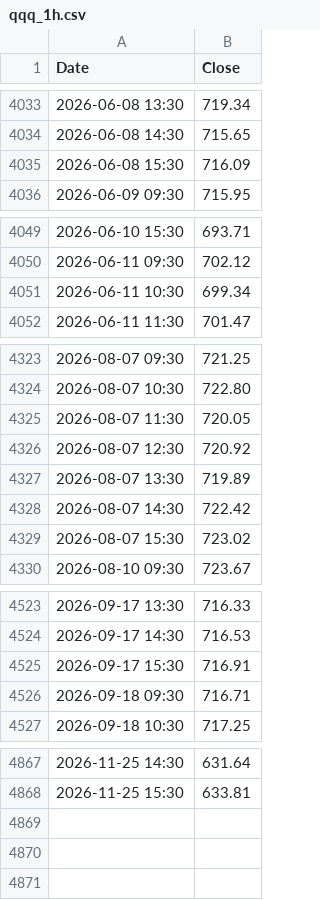
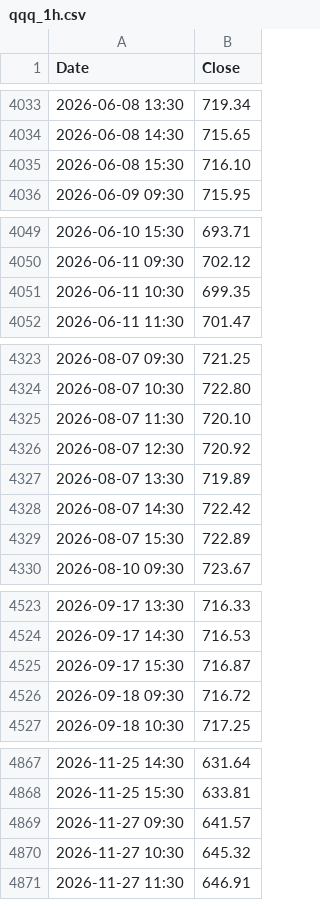
Before and after one commit to amcreyn1/qqq-chart-live-price, a CSV file: qqq_1h.csv, drawn as a sheet; only a part is shown, gaps mark what is left out; the diff covers the shown part only.

```diff
--- a/qqq_1h.csv
+++ b/qqq_1h.csv
@@ -4034,3 +4034,3 @@ Date,Close
 2026-06-08 14:30,715.65
-2026-06-08 15:30,716.09
+2026-06-08 15:30,716.10
 2026-06-09 09:30,715.95
@@ -4050,3 +4050,3 @@ Date,Close
 2026-06-11 09:30,702.12
-2026-06-11 10:30,699.34
+2026-06-11 10:30,699.35
 2026-06-11 11:30,701.47
@@ -4324,3 +4324,3 @@ Date,Close
 2026-08-07 10:30,722.80
-2026-08-07 11:30,720.05
+2026-08-07 11:30,720.10
 2026-08-07 12:30,720.92
@@ -4328,3 +4328,3 @@ Date,Close
 2026-08-07 14:30,722.42
-2026-08-07 15:30,723.02
+2026-08-07 15:30,722.89
 2026-08-10 09:30,723.67
@@ -4524,4 +4524,4 @@ Date,Close
 2026-09-17 14:30,716.53
-2026-09-17 15:30,716.91
-2026-09-18 09:30,716.71
+2026-09-17 15:30,716.87
+2026-09-18 09:30,716.72
 2026-09-18 10:30,717.25
@@ -4868 +4868,4 @@ Date,Close
 2026-11-25 15:30,633.81
+2026-11-27 09:30,641.57
+2026-11-27 10:30,645.32
+2026-11-27 11:30,646.91
```
Also changed, not shown: 17 edited cells elsewhere in this file, qqq.csv, qqq_1m.csv, 1 other file.
